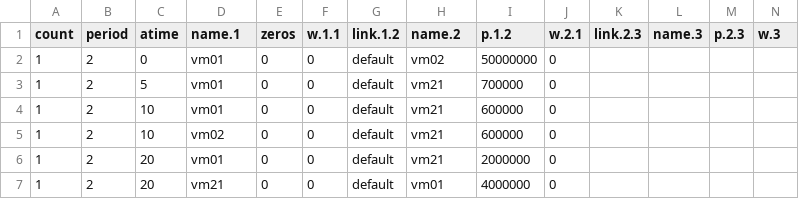
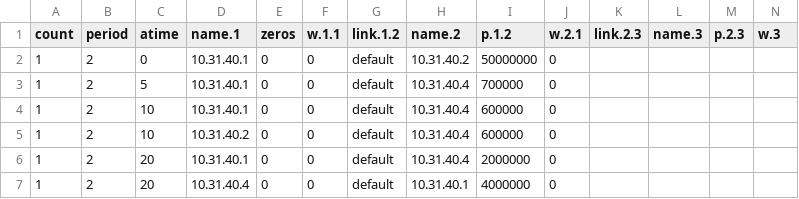
Before and after one commit to MingzhenHan/cloudsimsdn, a CSV file: example-intercloud/one-workload.csv, drawn as a sheet.

```diff
--- a/example-intercloud/one-workload.csv
+++ b/example-intercloud/one-workload.csv
@@ -1,7 +1,7 @@
 count,period,atime,name.1,zeros,w.1.1,link.1.2,name.2,p.1.2,w.2.1,link.2.3,name.3,p.2.3,w.3
-1,2,0,vm01,0,0,default,vm02,50000000,0,,,,
-1,2,5,vm01,0,0,default,vm21,700000,0,,,,
-1,2,10,vm01,0,0,default,vm21,600000,0,,,,
-1,2,10,vm02,0,0,default,vm21,600000,0,,,,
-1,2,20,vm01,0,0,default,vm21,2000000,0,,,,
-1,2,20,vm21,0,0,default,vm01,4000000,0,,,,
+1,2,0,10.31.40.1,0,0,default,10.31.40.2,50000000,0,,,,
+1,2,5,10.31.40.1,0,0,default,10.31.40.4,700000,0,,,,
+1,2,10,10.31.40.1,0,0,default,10.31.40.4,600000,0,,,,
+1,2,10,10.31.40.2,0,0,default,10.31.40.4,600000,0,,,,
+1,2,20,10.31.40.1,0,0,default,10.31.40.4,2000000,0,,,,
+1,2,20,10.31.40.4,0,0,default,10.31.40.1,4000000,0,,,,
```
Also changed, not shown: example-intercloud/result_one-workload.csv, link_utilization.csv, 14 other files.
